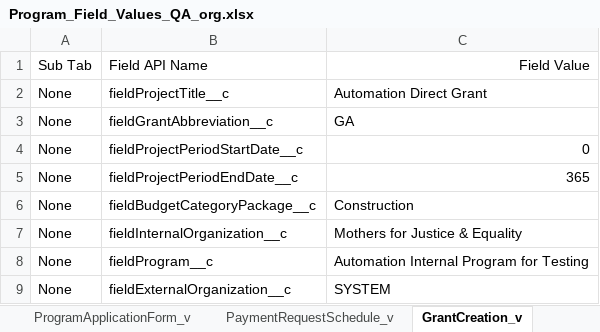
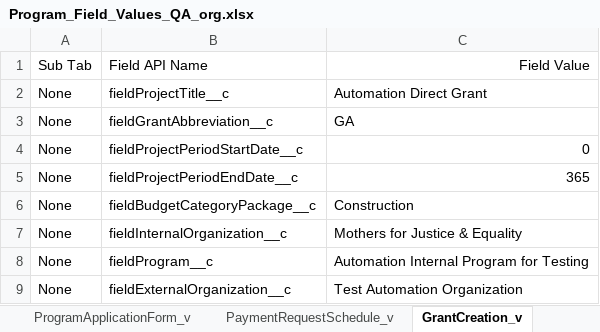
Before and after one commit to DilipHatagale-REISys/govgrants-framework-automation-fw-classic, an Excel workbook: src/main/resources/Program_Field_Values_QA_org.xlsx, sheet GrantCreation_v, drawn as a sheet; values as stored, in another font and other column widths than the file's, no borders; the diff names each change by its address in the sheet, - before the commit and + after, or states it on an @@ line.

```diff
--- a/src/main/resources/Program_Field_Values_QA_org.xlsx (sheet GrantCreation_v)
+++ b/src/main/resources/Program_Field_Values_QA_org.xlsx (sheet GrantCreation_v)
-C9: SYSTEM
+C9: Test Automation Organization
```
Also changed, not shown: 5 other files.
